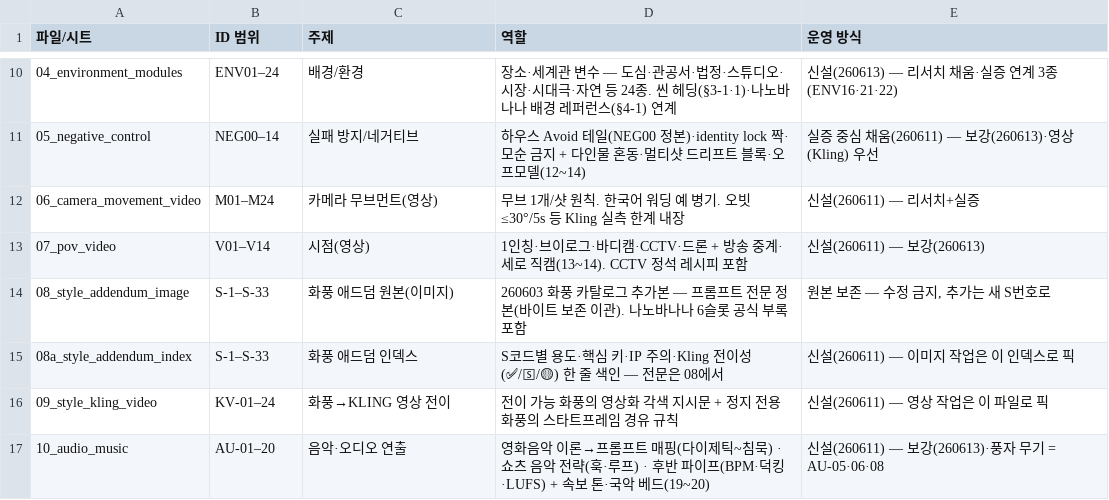
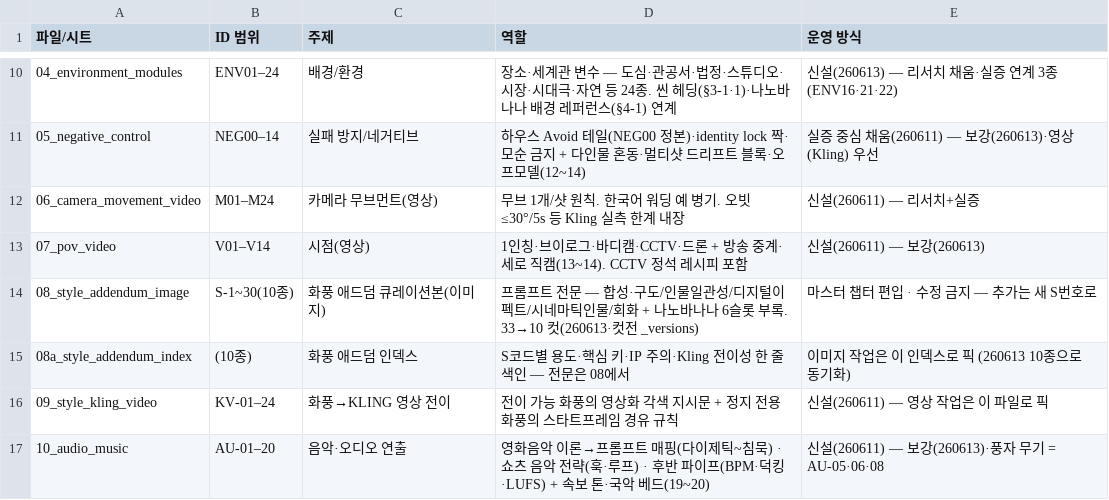
Before and after one commit to muteno/nomute-editor, a TSV file: apps/k/library/00_module_index.tsv, drawn as a sheet; only a part is shown, gaps mark what is left out; the diff names each change by its address in the sheet, - before the commit and + after, or states it on an @@ line.

```diff
--- a/apps/k/library/00_module_index.tsv
+++ b/apps/k/library/00_module_index.tsv
-B14 (ID 범위): S-1–S-33
+B14 (ID 범위): S-1~30(10종)
-C14 (주제): 화풍 애드덤 원본(이미지)
+C14 (주제): 화풍 애드덤 큐레이션본(이미지)
-D14 (역할): 260603 화풍 카탈로그 추가본 — 프롬프트 전문 정본(바이트 보존 이관). 나노바나나 6슬롯 공식 부록 포함
+D14 (역할): 프롬프트 전문 — 합성·구도/인물일관성/디지털이펙트/시네마틱인물/회화 + 나노바나나 6슬롯 부록. 33→10 컷(260613·컷전 _versions)
-E14 (운영 방식): 원본 보존 — 수정 금지, 추가는 새 S번호로
+E14 (운영 방식): 마스터 챕터 편입 · 수정 금지 — 추가는 새 S번호로
-B15 (ID 범위): S-1–S-33
+B15 (ID 범위): (10종)
-D15 (역할): …·Kling 전이성(✅/🅂/🟡) 한 줄…
+D15 (역할): …·Kling 전이성 한 줄…
-E15 (운영 방식): 신설(260611) — 이미지 작업은 이 인덱스로 픽
+E15 (운영 방식): 이미지 작업은 이 인덱스로 픽 (260613 10종으로 동기화)
```
Also changed, not shown: apps/k/library/08a_style_addendum_index.tsv, 5 other files.
